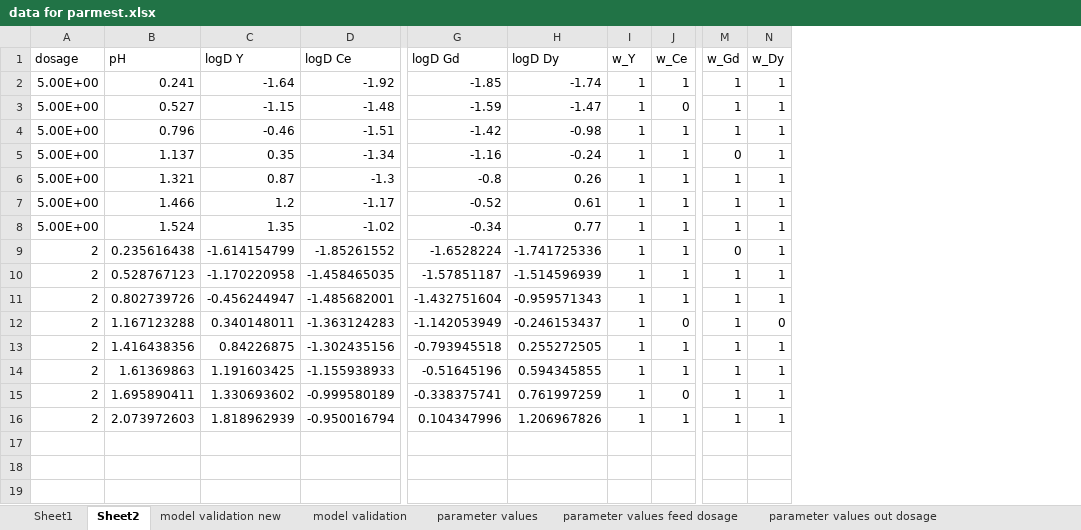
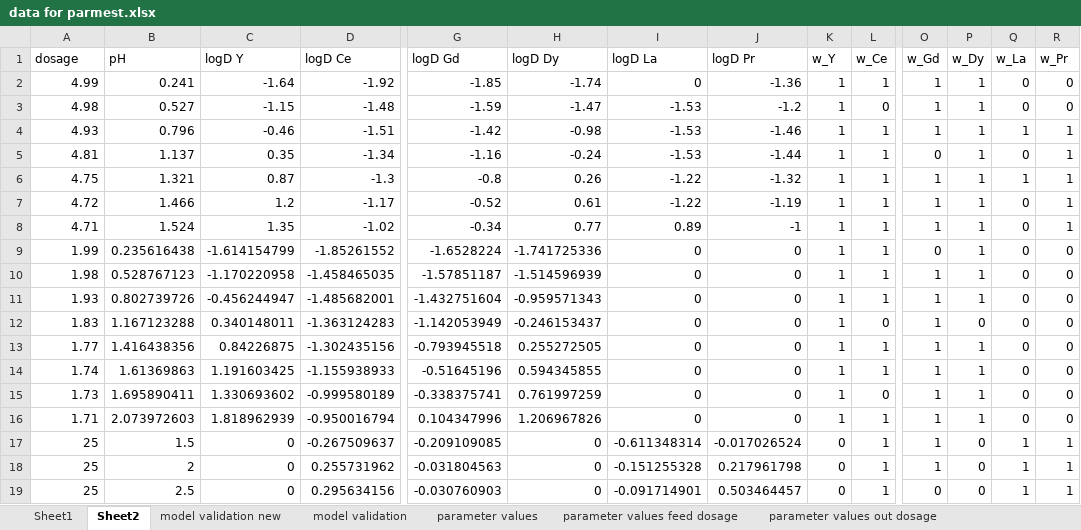
Before and after one commit to ArkoprabhoDasgupta/prommis, an Excel workbook: src/prommis/solvent_extraction/data for parmest.xlsx, sheet Sheet2, drawn as a sheet; only a part is shown, gaps mark what is left out; values as stored, in another font and other column widths than the file's, no borders; rows hold the shown columns only; the diff names each change by its address in the sheet, - before the commit and + after, or states it on an @@ line.

```diff
--- a/src/prommis/solvent_extraction/data for parmest.xlsx (sheet Sheet2)
+++ b/src/prommis/solvent_extraction/data for parmest.xlsx (sheet Sheet2)
+column I (logD La), rows 2-16: 0 | -1.53 | -1.53 | -1.53 | -1.22 | -1.22 | 0.89 | 0 | 0 | 0 | 0 | 0 | 0 | 0 | 0
+column J (logD Pr), rows 2-16: -1.36 | -1.2 | -1.46 | -1.44 | -1.32 | -1.19 | -1 | 0 | 0 | 0 | 0 | 0 | 0 | 0 | 0
+column Q (w_La), rows 2-16: 0 | 0 | 1 | 0 | 1 | 0 | 0 | 0 | 0 | 0 | 0 | 0 | 0 | 0 | 0
+column R (w_Pr), rows 2-16: 0 | 0 | 1 | 1 | 1 | 1 | 1 | 0 | 0 | 0 | 0 | 0 | 0 | 0 | 0
-A2 (dosage): 5.00E+00
+A2 (dosage): 4.99
-A3 (dosage): 5.00E+00
+A3 (dosage): 4.98
-A4 (dosage): 5.00E+00
+A4 (dosage): 4.93
-A5 (dosage): 5.00E+00
+A5 (dosage): 4.81
-A6 (dosage): 5.00E+00
+A6 (dosage): 4.75
-A7 (dosage): 5.00E+00
+A7 (dosage): 4.72
-A8 (dosage): 5.00E+00
+A8 (dosage): 4.71
-A9 (dosage): 2
+A9 (dosage): 1.99
-A10 (dosage): 2
+A10 (dosage): 1.98
-A11 (dosage): 2
+A11 (dosage): 1.93
-A12 (dosage): 2
+A12 (dosage): 1.83
-A13 (dosage): 2
+A13 (dosage): 1.77
-A14 (dosage): 2
+A14 (dosage): 1.74
-A15 (dosage): 2
+A15 (dosage): 1.73
-A16 (dosage): 2
+A16 (dosage): 1.71
+row 17: 25 | 1.5 | 0 | -0.267509637 | -0.209109085 | 0 | -0.611348314 | -0.017026524 | 0 | 1 | 1 | 0 | 1 | 1
+row 18: 25 | 2 | 0 | 0.255731962 | -0.031804563 | 0 | -0.151255328 | 0.217961798 | 0 | 1 | 1 | 0 | 1 | 1
+row 19: 25 | 2.5 | 0 | 0.295634156 | -0.030760903 | 0 | -0.091714901 | 0.503464457 | 0 | 1 | 0 | 0 | 1 | 1
```
Also changed, not shown: other sheet tabs, 10 other files.
